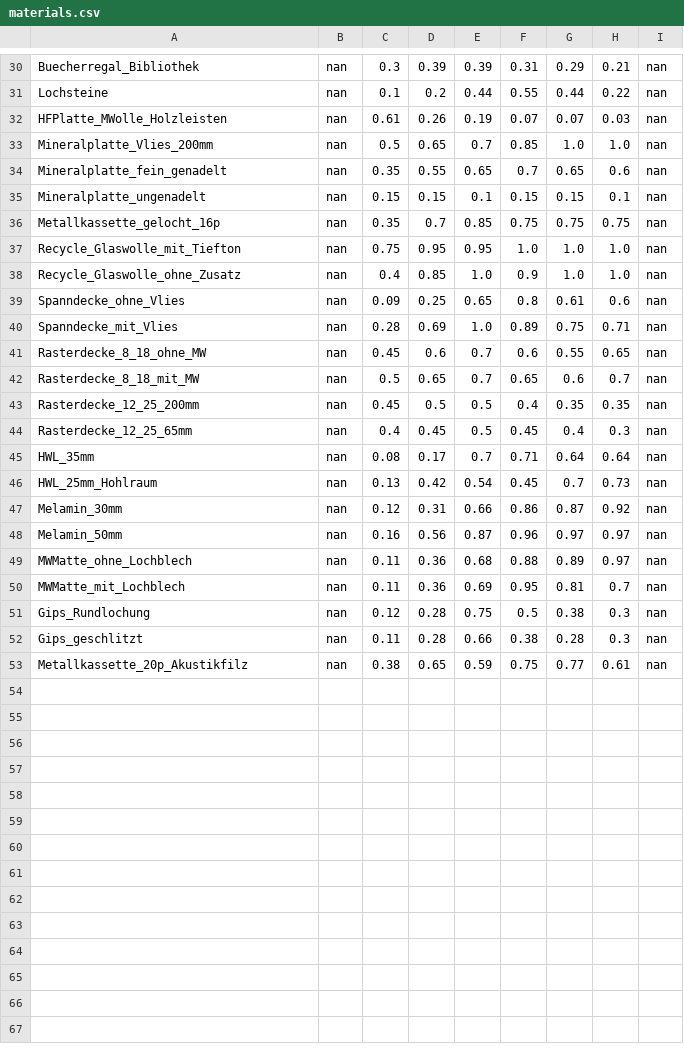
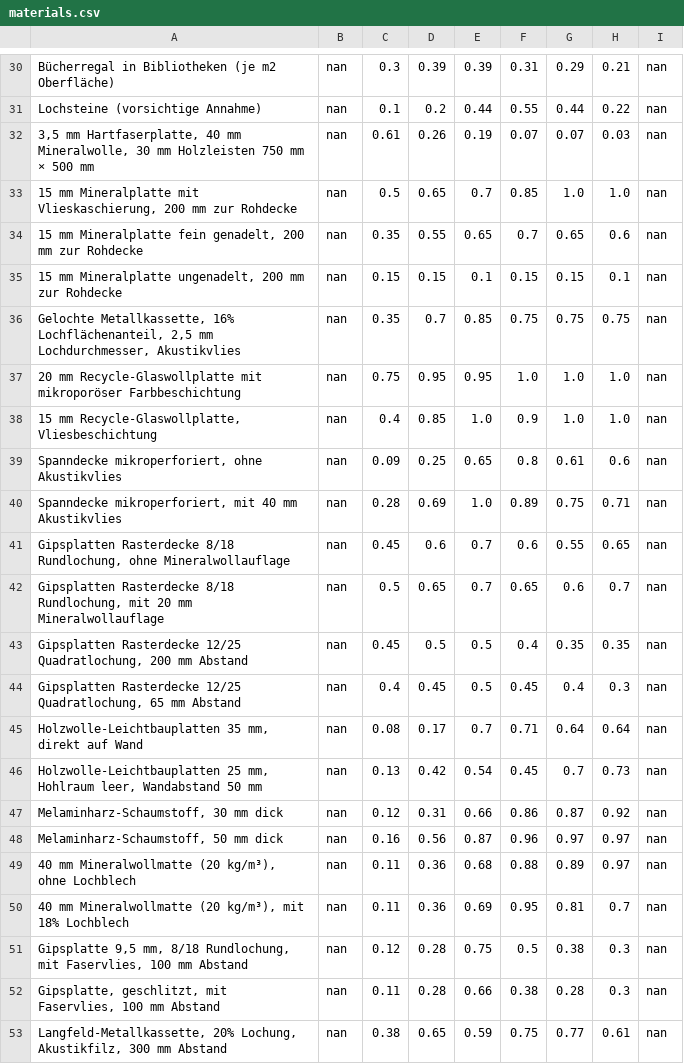
Before and after one commit to redbluee/Raumakustik-CAD, a CSV file: materials.csv, drawn as a sheet; only a part is shown, gaps mark what is left out; the diff covers the shown part only; the diff names each change by its address in the sheet, - before the commit and + after, or states it on an @@ line.

```diff
--- a/materials.csv
+++ b/materials.csv
-A30: Buecherregal_Bibliothek
+A30: Bücherregal in Bibliotheken (je m2 Oberfläche)
-A31: Lochsteine
+A31: Lochsteine (vorsichtige Annahme)
-A32: HFPlatte_MWolle_Holzleisten
+A32: 3,5 mm Hartfaserplatte, 40 mm Mineralwolle, 30 mm Holzleisten 750 mm × 500 mm
-A33: Mineralplatte_Vlies_200mm
+A33: 15 mm Mineralplatte mit Vlieskaschierung, 200 mm zur Rohdecke
-A34: Mineralplatte_fein_genadelt
+A34: 15 mm Mineralplatte fein genadelt, 200 mm zur Rohdecke
-A35: Mineralplatte_ungenadelt
+A35: 15 mm Mineralplatte ungenadelt, 200 mm zur Rohdecke
-A36: Metallkassette_gelocht_16p
+A36: Gelochte Metallkassette, 16% Lochflächenanteil, 2,5 mm Lochdurchmesser, Akustikvlies
-A37: Recycle_Glaswolle_mit_Tiefton
+A37: 20 mm Recycle-Glaswollplatte mit mikroporöser Farbbeschichtung
-A38: Recycle_Glaswolle_ohne_Zusatz
+A38: 15 mm Recycle-Glaswollplatte, Vliesbeschichtung
-A39: Spanndecke_ohne_Vlies
+A39: Spanndecke mikroperforiert, ohne Akustikvlies
-A40: Spanndecke_mit_Vlies
+A40: Spanndecke mikroperforiert, mit 40 mm Akustikvlies
-A41: Rasterdecke_8_18_ohne_MW
+A41: Gipsplatten Rasterdecke 8/18 Rundlochung, ohne Mineralwollauflage
-A42: Rasterdecke_8_18_mit_MW
+A42: Gipsplatten Rasterdecke 8/18 Rundlochung, mit 20 mm Mineralwollauflage
-A43: Rasterdecke_12_25_200mm
+A43: Gipsplatten Rasterdecke 12/25 Quadratlochung, 200 mm Abstand
-A44: Rasterdecke_12_25_65mm
+A44: Gipsplatten Rasterdecke 12/25 Quadratlochung, 65 mm Abstand
-A45: HWL_35mm
+A45: Holzwolle-Leichtbauplatten 35 mm, direkt auf Wand
-A46: HWL_25mm_Hohlraum
+A46: Holzwolle-Leichtbauplatten 25 mm, Hohlraum leer, Wandabstand 50 mm
-A47: Melamin_30mm
+A47: Melaminharz-Schaumstoff, 30 mm dick
-A48: Melamin_50mm
+A48: Melaminharz-Schaumstoff, 50 mm dick
-A49: MWMatte_ohne_Lochblech
+A49: 40 mm Mineralwollmatte (20 kg/m³), ohne Lochblech
-A50: MWMatte_mit_Lochblech
+A50: 40 mm Mineralwollmatte (20 kg/m³), mit 18% Lochblech
-A51: Gips_Rundlochung
+A51: Gipsplatte 9,5 mm, 8/18 Rundlochung, mit Faservlies, 100 mm Abstand
-A52: Gips_geschlitzt
+A52: Gipsplatte, geschlitzt, mit Faservlies, 100 mm Abstand
-A53: Metallkassette_20p_Akustikfilz
+A53: Langfeld-Metallkassette, 20% Lochung, Akustikfilz, 300 mm Abstand
```
Also changed, not shown: 26 edited cells elsewhere in this file, 1 other file.
